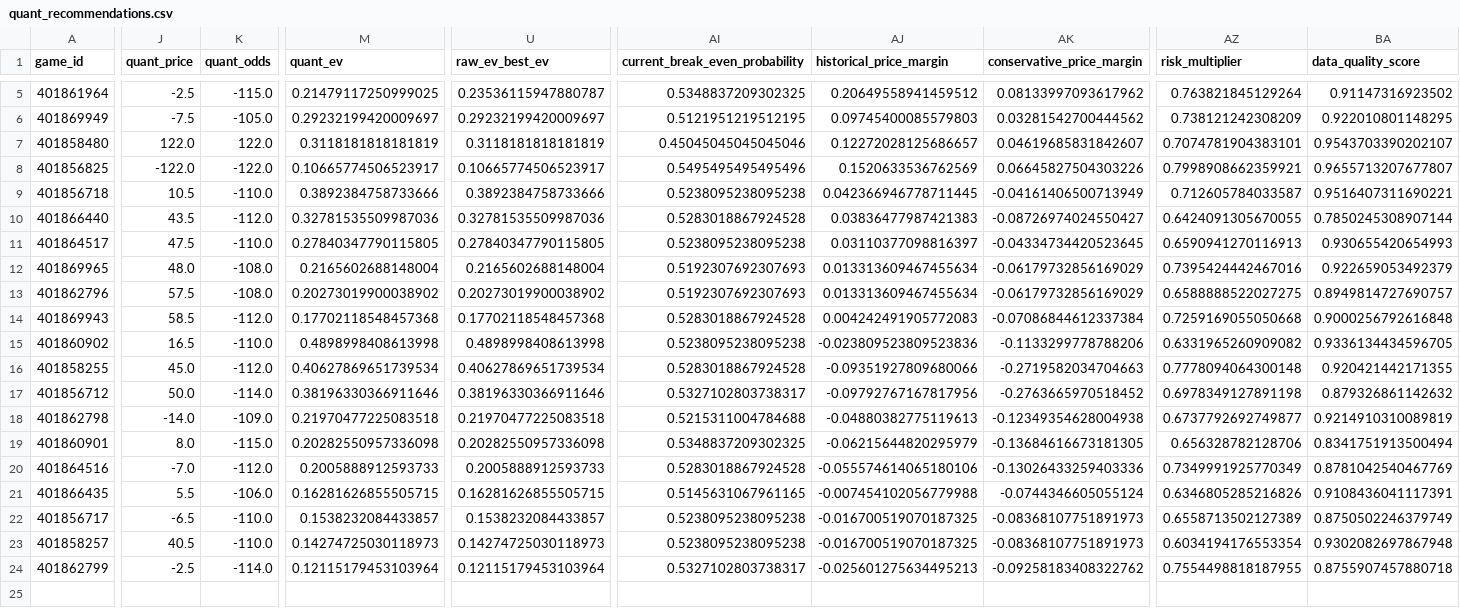
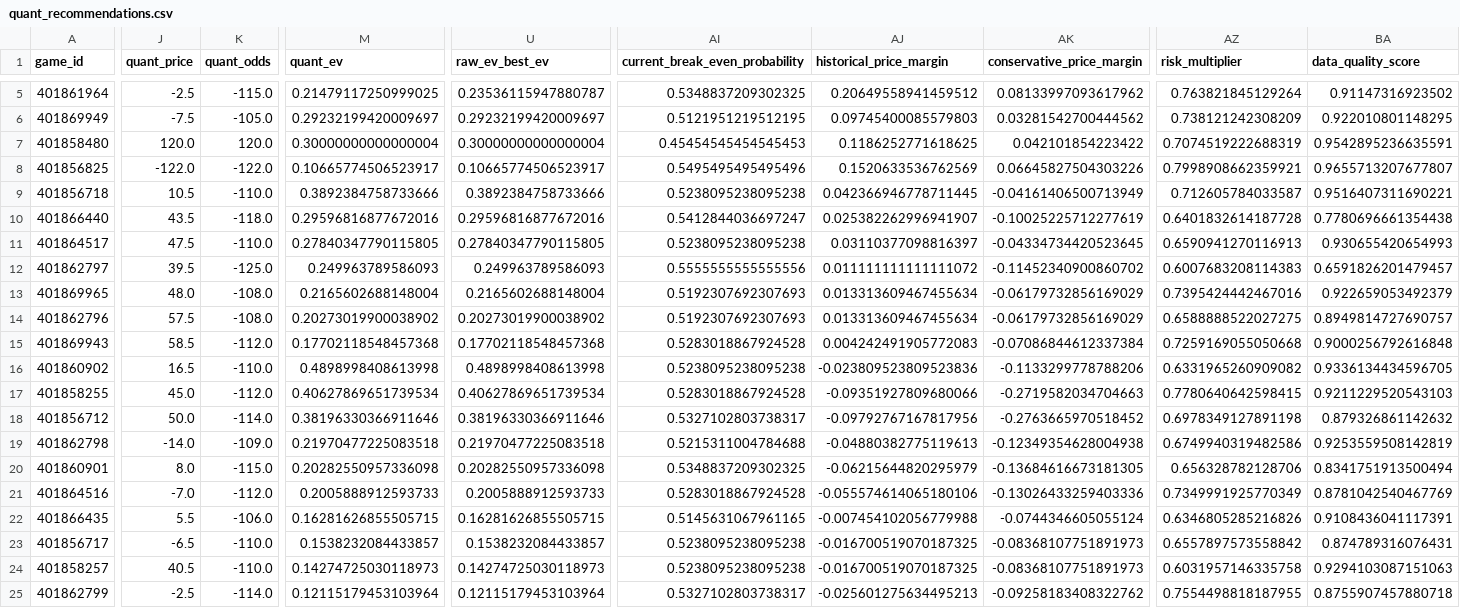
Before and after one commit to konnorharbin-star/harbin-sports-analytics, a CSV file: outputs/quant_recommendations.csv, drawn as a sheet; only a part is shown, gaps mark what is left out; addresses are those after the commit; rows hold the shown columns only; the diff covers the shown part only; the diff names each change by its address in the sheet, - before the commit and + after, or states it on an @@ line.

```diff
--- a/outputs/quant_recommendations.csv
+++ b/outputs/quant_recommendations.csv
-J7 (quant_price): 122.0
+J7 (quant_price): 120.0
-K7 (quant_odds): 122.0
+K7 (quant_odds): 120.0
-M7 (quant_ev): 0.3118181818181819
+M7 (quant_ev): 0.30000000000000004
-U7 (raw_ev_best_ev): 0.3118181818181819
+U7 (raw_ev_best_ev): 0.30000000000000004
-AI7 (current_break_even_probability): 0.45045045045045046
+AI7 (current_break_even_probability): 0.45454545454545453
-AJ7 (historical_price_margin): 0.12272028125686657
+AJ7 (historical_price_margin): 0.1186252771618625
-AK7 (conservative_price_margin): 0.04619685831842607
+AK7 (conservative_price_margin): 0.042101854223422
-AZ7 (risk_multiplier): 0.7074781904383101
+AZ7 (risk_multiplier): 0.7074519222688319
-BA7 (data_quality_score): 0.9543703390202107
+BA7 (data_quality_score): 0.9542895236635591
-K10 (quant_odds): -112.0
+K10 (quant_odds): -118.0
-M10 (quant_ev): 0.32781535509987036
+M10 (quant_ev): 0.29596816877672016
-U10 (raw_ev_best_ev): 0.32781535509987036
+U10 (raw_ev_best_ev): 0.29596816877672016
-AI10 (current_break_even_probability): 0.5283018867924528
+AI10 (current_break_even_probability): 0.5412844036697247
-AJ10 (historical_price_margin): 0.03836477987421383
+AJ10 (historical_price_margin): 0.025382262996941907
-AK10 (conservative_price_margin): -0.08726974024550427
+AK10 (conservative_price_margin): -0.10025225712277619
-AZ10 (risk_multiplier): 0.6424091305670055
+AZ10 (risk_multiplier): 0.6401832614187728
-BA10 (data_quality_score): 0.7850245308907144
+BA10 (data_quality_score): 0.7780696661354438
+row 12: 401862797 | 39.5 | -125.0 | 0.249963789586093 | 0.249963789586093 | 0.5555555555555556 | 0.011111111111111072 | -0.11452340900860702 | 0.6007683208114383 | 0.6591826201479457
-AZ17 (risk_multiplier): 0.7778094064300148
+AZ17 (risk_multiplier): 0.7780640642598415
-BA17 (data_quality_score): 0.920421442171355
+BA17 (data_quality_score): 0.9211229520543103
-AZ19 (risk_multiplier): 0.6737792692749877
+AZ19 (risk_multiplier): 0.6749940319482586
-BA19 (data_quality_score): 0.9214910310089819
+BA19 (data_quality_score): 0.9253559508142819
-AZ23 (risk_multiplier): 0.6558713502127389
+AZ23 (risk_multiplier): 0.6557897573558842
-BA23 (data_quality_score): 0.8750502246379749
+BA23 (data_quality_score): 0.874789316076431
-AZ24 (risk_multiplier): 0.6034194176553354
+AZ24 (risk_multiplier): 0.6031957146335758
-BA24 (data_quality_score): 0.9302082697867948
+BA24 (data_quality_score): 0.9294103087151063
```
Also changed, not shown: 1 edited cell elsewhere in this file, docs/edge_watchlist.csv, docs/latest.csv, 55 other files.
